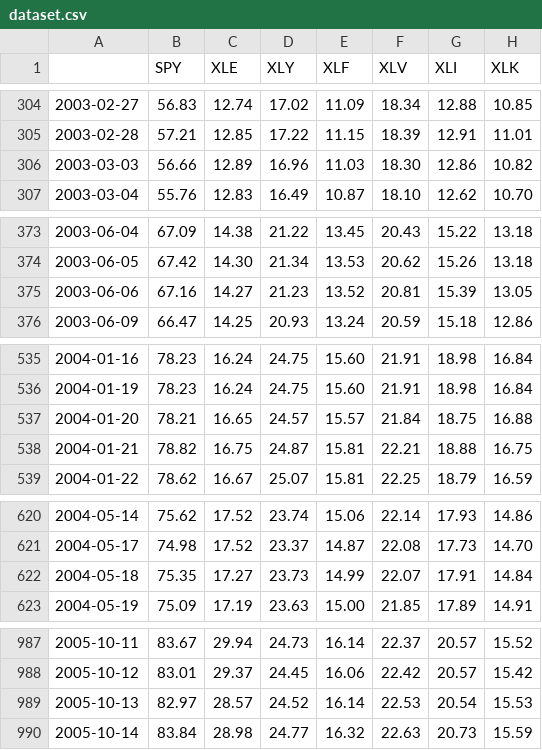
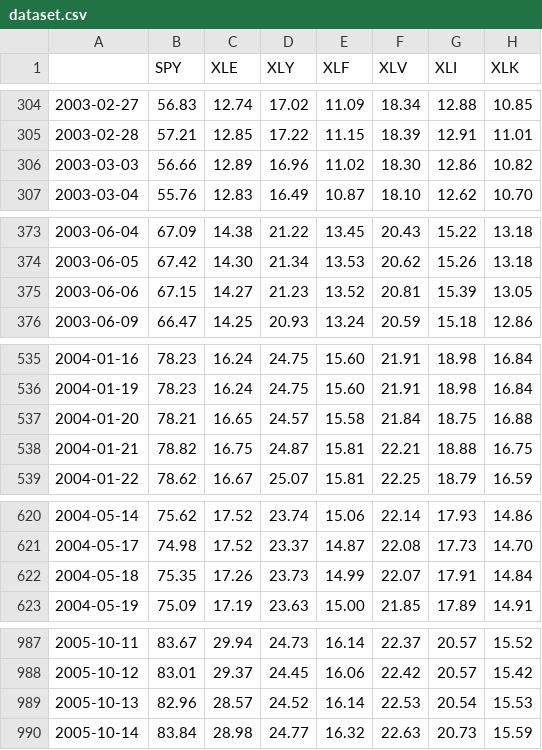
Before and after one commit to sechlol/intro_ds_2023, a CSV file: out/dataset.csv, drawn as a sheet; only a part is shown, gaps mark what is left out; the diff covers the shown part only; the diff names each change by its address in the sheet, - before the commit and + after, or states it on an @@ line.

```diff
--- a/out/dataset.csv
+++ b/out/dataset.csv
-E306 (XLF): 11.03
+E306 (XLF): 11.02
-B375 (SPY): 67.16
+B375 (SPY): 67.15
-E537 (XLF): 15.57
+E537 (XLF): 15.58
-C622 (XLE): 17.27
+C622 (XLE): 17.26
-B989 (SPY): 82.97
+B989 (SPY): 82.96
```
Also changed, not shown: 35 edited cells elsewhere in this file, 2 other files.
